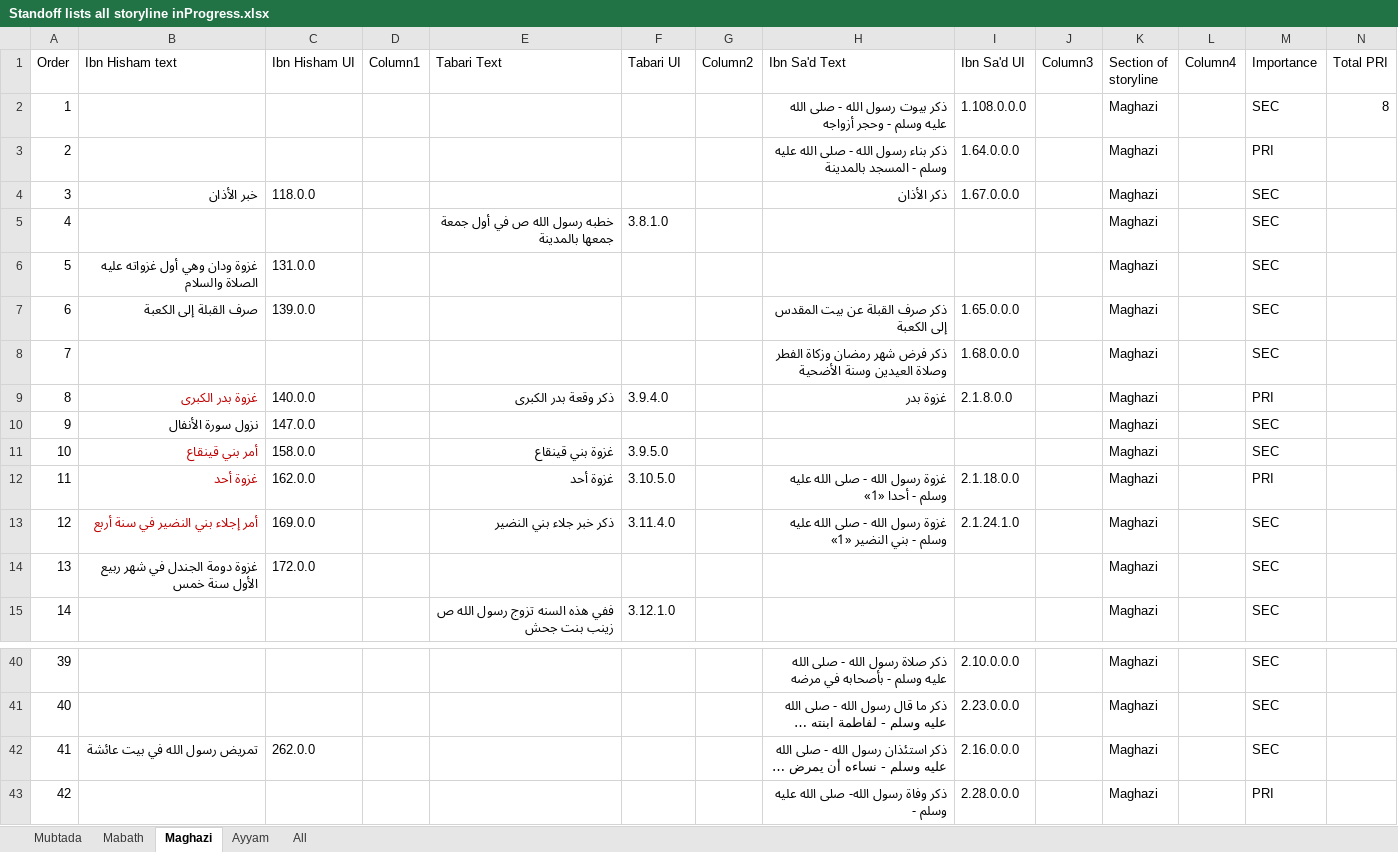
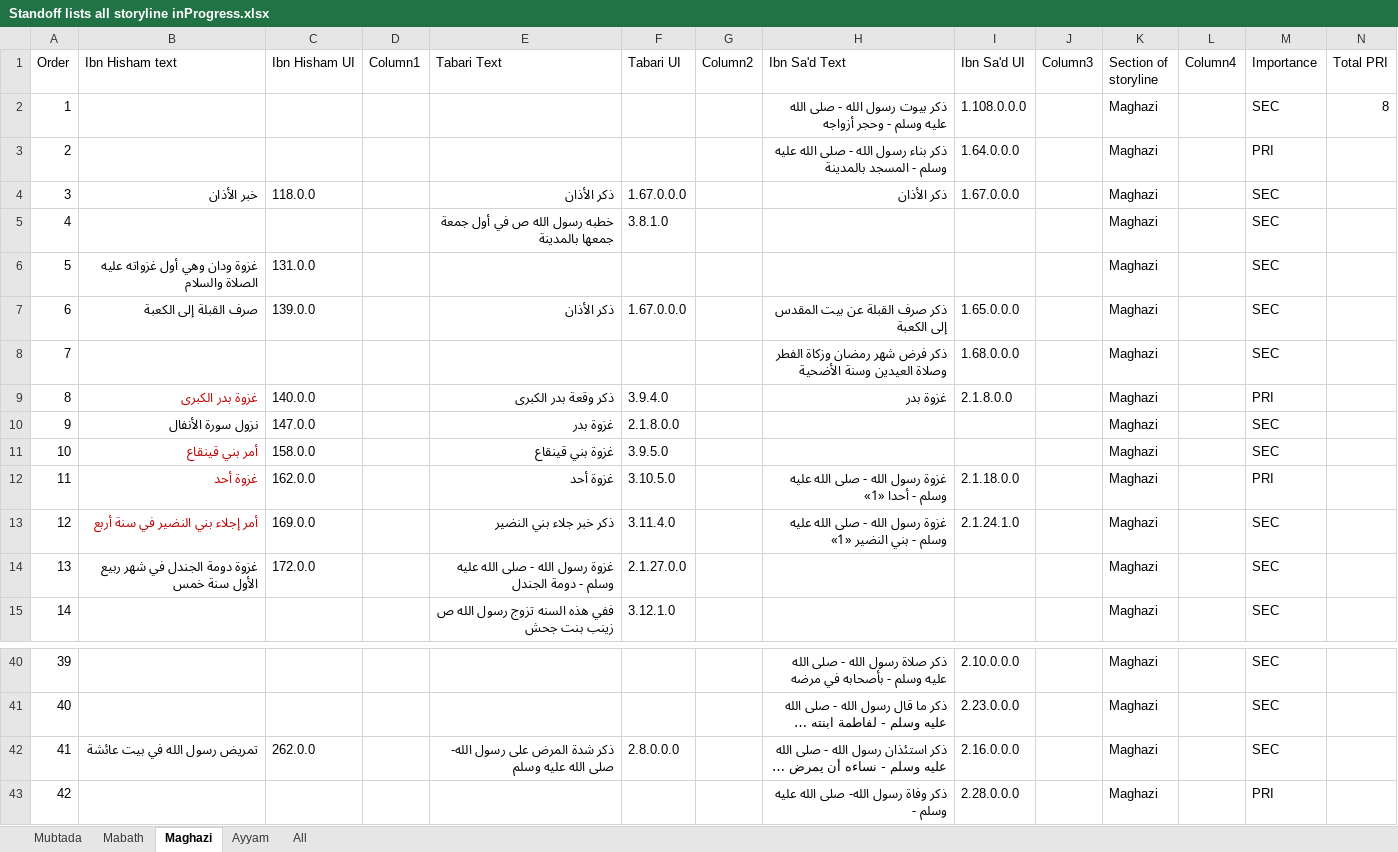
Before and after one commit to kitab-project-org/DSP-Data, an Excel workbook: global datasets/storyline/Standoff lists all storyline inProgress.xlsx, sheet Maghazi, drawn as a sheet; only a part is shown, gaps mark what is left out; long unchanged cells end in …; values as stored, in another font and other column widths than the file's, no borders; table styles not drawn; the diff names each change by its address in the sheet, - before the commit and + after, or states it on an @@ line.

```diff
--- a/global datasets/storyline/Standoff lists all storyline inProgress.xlsx (sheet Maghazi)
+++ b/global datasets/storyline/Standoff lists all storyline inProgress.xlsx (sheet Maghazi)
-E4 (Tabari Text): (empty)
+E4 (Tabari Text): ذكر الأذان
-F4 (Tabari UI): (empty)
+F4 (Tabari UI): 1.67.0.0.0
-E7 (Tabari Text): (empty)
+E7 (Tabari Text): ذكر الأذان
-F7 (Tabari UI): (empty)
+F7 (Tabari UI): 1.67.0.0.0
-E10 (Tabari Text): (empty)
+E10 (Tabari Text): غزوة بدر
-F10 (Tabari UI): (empty)
+F10 (Tabari UI): 2.1.8.0.0
-E14 (Tabari Text): (empty)
+E14 (Tabari Text): غزوة رسول الله - صلى الله عليه وسلم - دومة الجندل
-F14 (Tabari UI): (empty)
+F14 (Tabari UI): 2.1.27.0.0
-E42 (Tabari Text): (empty)
+E42 (Tabari Text): ذكر شدة المرض على رسول الله- صلى الله عليه وسلم
-F42 (Tabari UI): (empty)
+F42 (Tabari UI): 2.8.0.0.0
```
Also changed, not shown: sheet Mabath.
